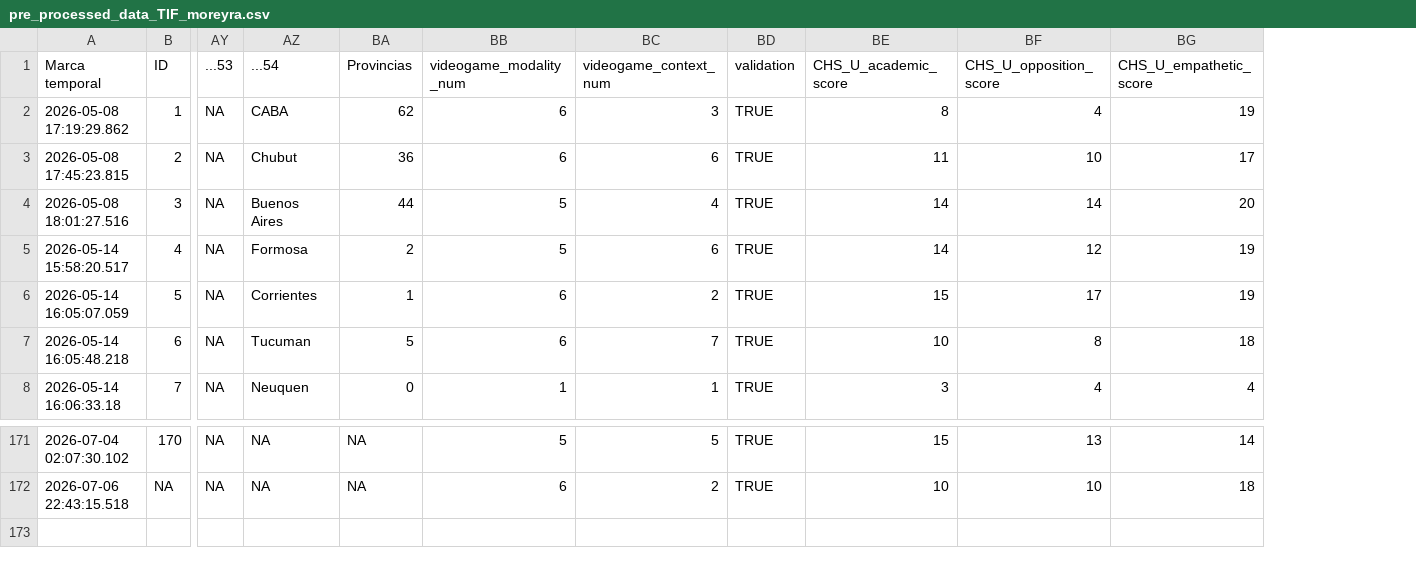
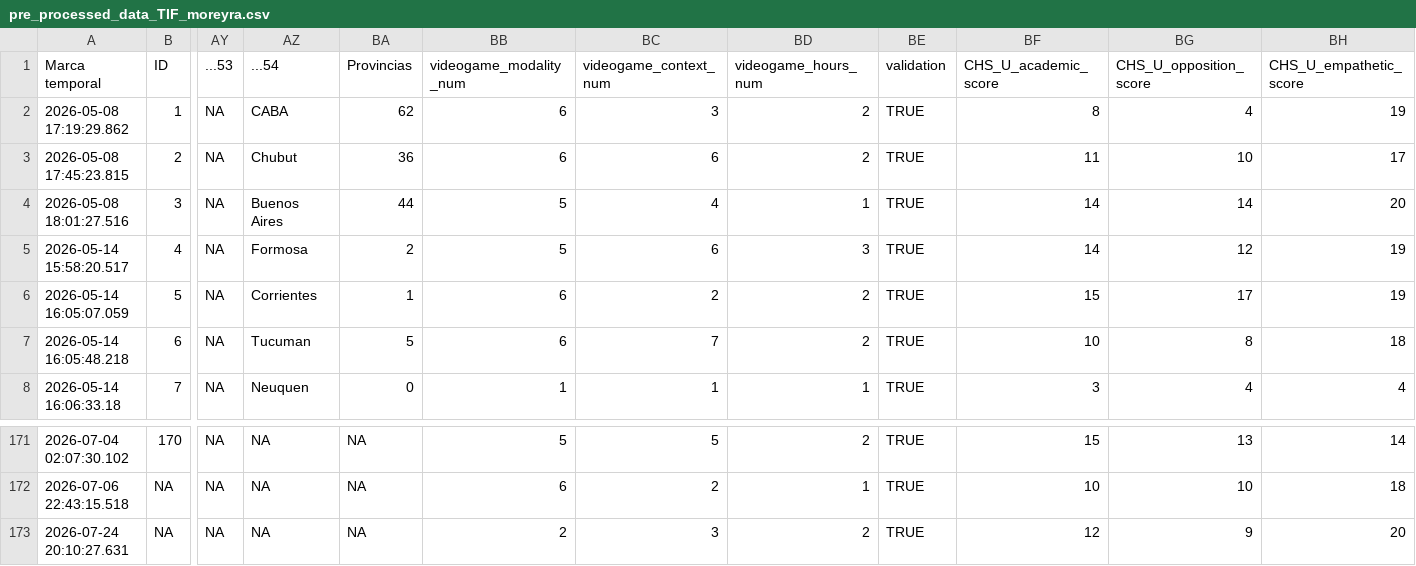
Before and after one commit to FedeGiovannetti/TIF_Moreyra_videogames_social_skills, a CSV file: pre_processed_data_TIF_moreyra.csv, drawn as a sheet; only a part is shown, gaps mark what is left out; rows hold the shown columns only; the diff names each change by its address in the sheet, - before the commit and + after, or states it on an @@ line.

```diff
--- a/pre_processed_data_TIF_moreyra.csv
+++ b/pre_processed_data_TIF_moreyra.csv
+column BD (videogame_hours_num), rows 2-8: 2 | 2 | 1 | 3 | 2 | 2 | 1; rows 171-172: 2 | 1
+row 173: 2026-07-24 20:10:27.631 | NA | NA | NA | NA | 2 | 3 | 2 | TRUE | 12 | 9 | 20
```
Also changed, not shown: processed_data_TIF_moreyra.csv, 2 other files.
